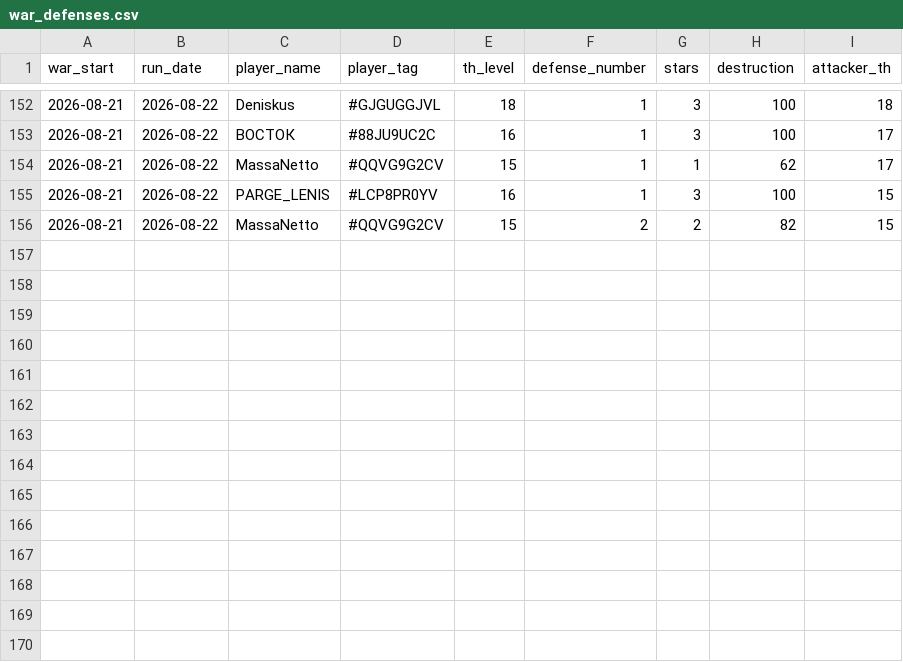
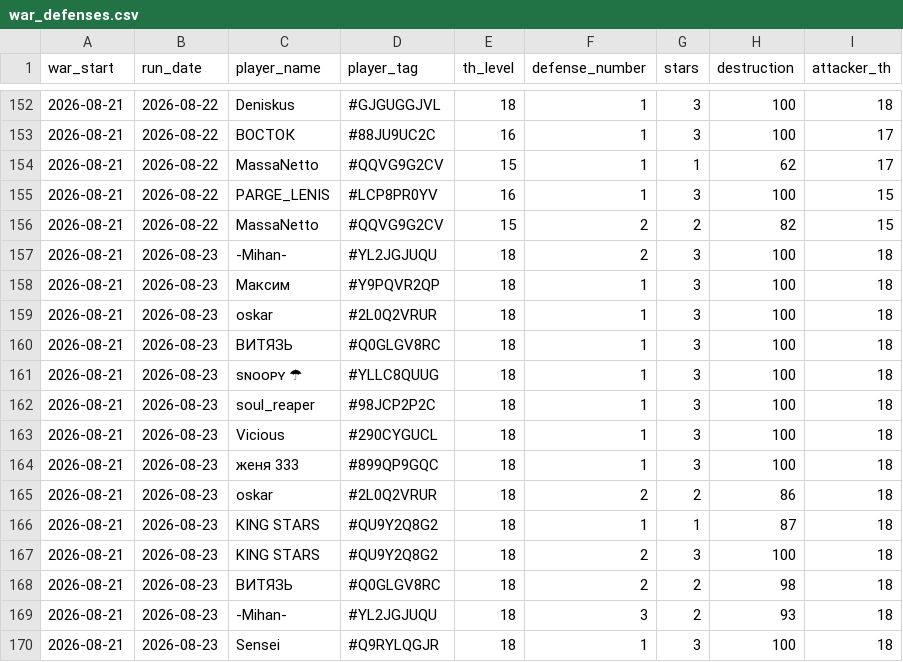
Before and after one commit to irisMoonwhisper/clash-of-clansh-scripts, a CSV file: war_defenses.csv, drawn as a sheet; only a part is shown, gaps mark what is left out.

```diff
--- a/war_defenses.csv
+++ b/war_defenses.csv
@@ -156 +156,15 @@ war_start;run_date;player_name;player_tag;th_level;defense_number;stars;destruct
 2026-08-21;2026-08-22;MassaNetto;#QQVG9G2CV;15;2;2;82;15
+2026-08-21;2026-08-23;-Mihan-;#YL2JGJUQU;18;2;3;100;18
+2026-08-21;2026-08-23;Максим;#Y9PQVR2QP;18;1;3;100;18
+2026-08-21;2026-08-23;oskar;#2L0Q2VRUR;18;1;3;100;18
+2026-08-21;2026-08-23;ВИТЯЗЬ;#Q0GLGV8RC;18;1;3;100;18
+2026-08-21;2026-08-23;sɴᴏᴏᴘʏ ☂;#YLLC8QUUG;18;1;3;100;18
+2026-08-21;2026-08-23;soul_reaper;#98JCP2P2C;18;1;3;100;18
+2026-08-21;2026-08-23;Vicious;#290CYGUCL;18;1;3;100;18
+2026-08-21;2026-08-23;женя 333;#899QP9GQC;18;1;3;100;18
+2026-08-21;2026-08-23;oskar;#2L0Q2VRUR;18;2;2;86;18
+2026-08-21;2026-08-23;KING STARS;#QU9Y2Q8G2;18;1;1;87;18
+2026-08-21;2026-08-23;KING STARS;#QU9Y2Q8G2;18;2;3;100;18
+2026-08-21;2026-08-23;ВИТЯЗЬ;#Q0GLGV8RC;18;2;2;98;18
+2026-08-21;2026-08-23;-Mihan-;#YL2JGJUQU;18;3;2;93;18
+2026-08-21;2026-08-23;Sensei;#Q9RYLQGJR;18;1;3;100;18
```
Also changed, not shown: war_attacks.csv.
